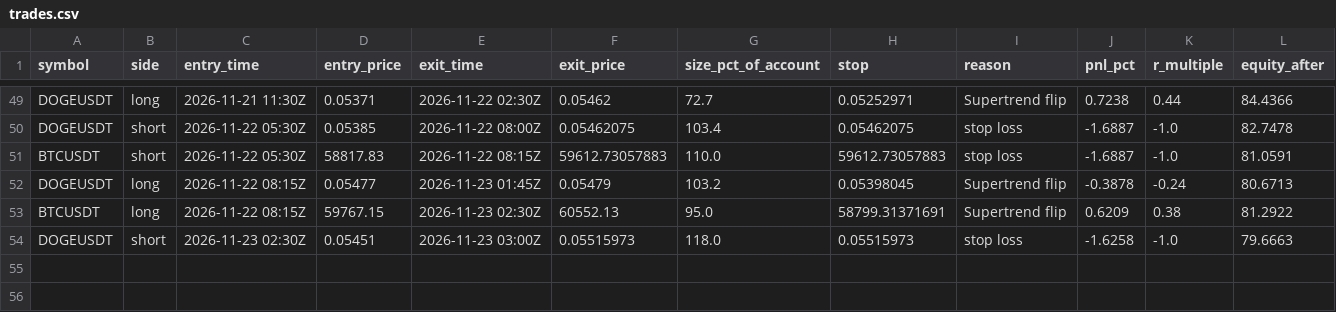
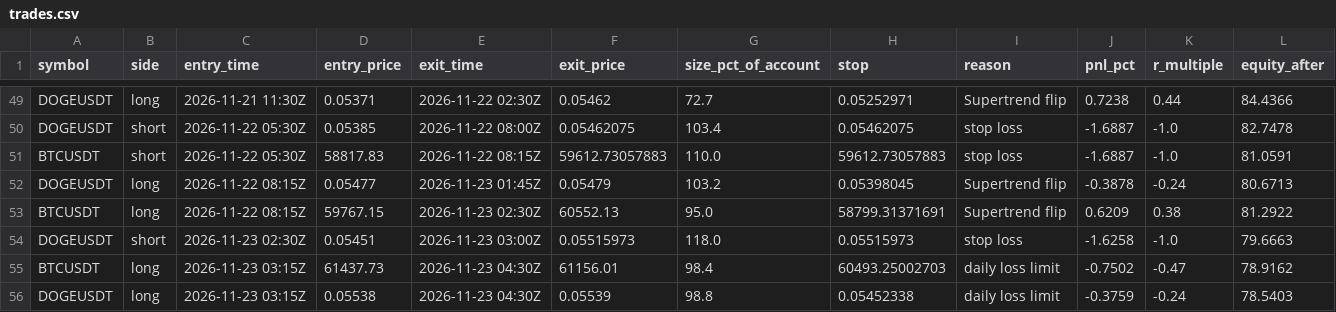
Before and after one commit to d4gh9jzy4p-arch/dema-supertrend-paper, a CSV file: trades.csv, drawn as a sheet; only a part is shown, gaps mark what is left out.

```diff
--- a/trades.csv
+++ b/trades.csv
@@ -54 +54,3 @@ BTCUSDT,long,2026-11-22 08:15Z,59767.15,2026-11-23 02:30Z,60552.13,95.0,58799.31
 DOGEUSDT,short,2026-11-23 02:30Z,0.05451,2026-11-23 03:00Z,0.05515973,118.0,0.05515973,stop loss,-1.6258,-1.0,79.6663
+BTCUSDT,long,2026-11-23 03:15Z,61437.73,2026-11-23 04:30Z,61156.01,98.4,60493.25002703,daily loss limit,-0.7502,-0.47,78.9162
+DOGEUSDT,long,2026-11-23 03:15Z,0.05538,2026-11-23 04:30Z,0.05539,98.8,0.05452338,daily loss limit,-0.3759,-0.24,78.5403
```
Also changed, not shown: 7 other files.
